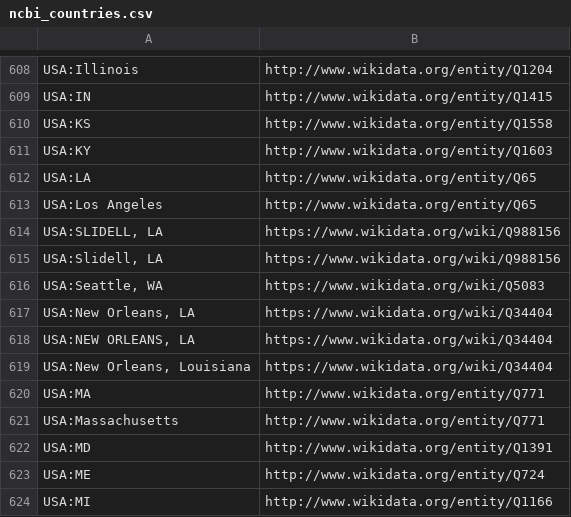
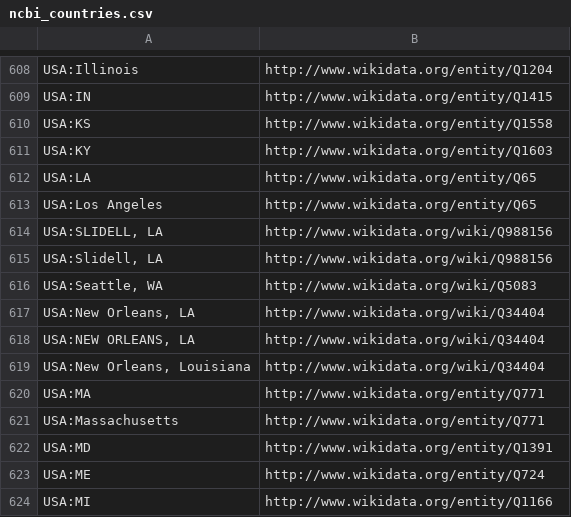
Before and after one commit to pubseq/bh20-seq-resource, a CSV file: scripts/dict_ontology_standardization/ncbi_countries.csv, drawn as a sheet; only a part is shown, gaps mark what is left out.

Commit message:
fixed protocol for the dictionary entries that caused validation problems

```diff
--- a/scripts/dict_ontology_standardization/ncbi_countries.csv
+++ b/scripts/dict_ontology_standardization/ncbi_countries.csv
@@ -613,8 +613,8 @@ USA:LA,http://www.wikidata.org/entity/Q65
 USA:Los Angeles,http://www.wikidata.org/entity/Q65
-"USA:SLIDELL, LA",https://www.wikidata.org/wiki/Q988156
-"USA:Slidell, LA",https://www.wikidata.org/wiki/Q988156
-"USA:Seattle, WA",https://www.wikidata.org/wiki/Q5083
-"USA:New Orleans, LA",https://www.wikidata.org/wiki/Q34404
-"USA:NEW ORLEANS, LA",https://www.wikidata.org/wiki/Q34404
-"USA:New Orleans, Louisiana",https://www.wikidata.org/wiki/Q34404
+"USA:SLIDELL, LA",http://www.wikidata.org/wiki/Q988156
+"USA:Slidell, LA",http://www.wikidata.org/wiki/Q988156
+"USA:Seattle, WA",http://www.wikidata.org/wiki/Q5083
+"USA:New Orleans, LA",http://www.wikidata.org/wiki/Q34404
+"USA:NEW ORLEANS, LA",http://www.wikidata.org/wiki/Q34404
+"USA:New Orleans, Louisiana",http://www.wikidata.org/wiki/Q34404
 USA:MA,http://www.wikidata.org/entity/Q771
```
